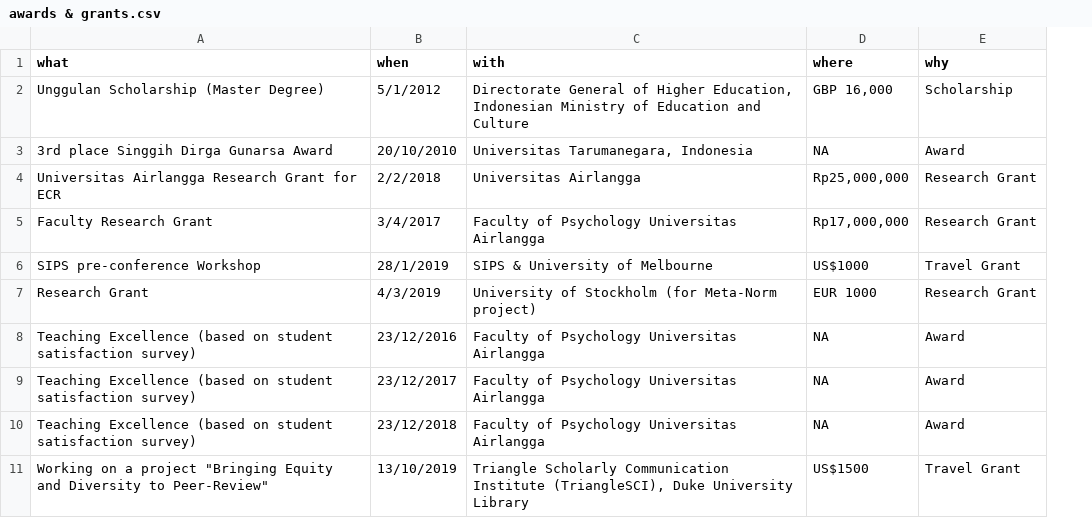
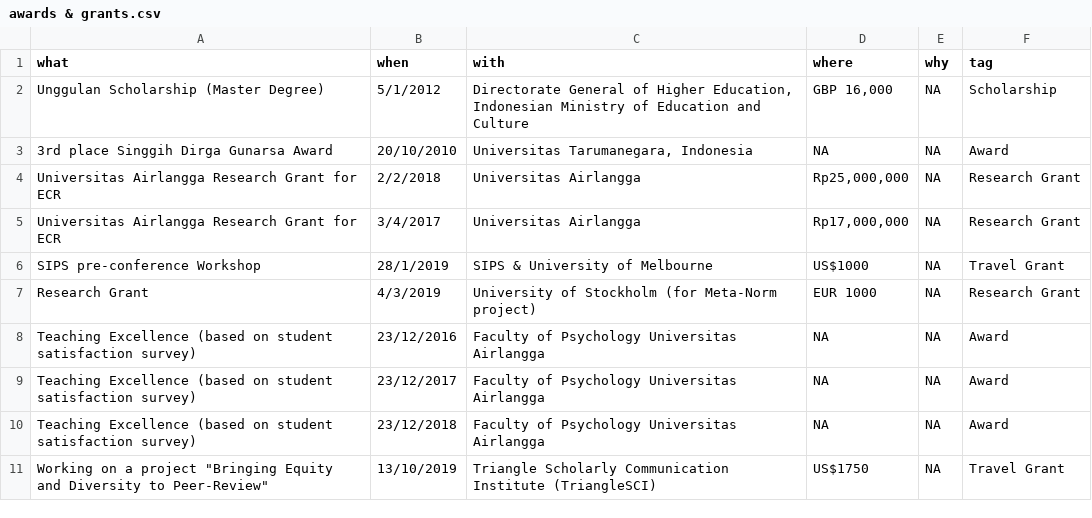
Before and after one commit to rameliaz/Dynamic-CV, a CSV file: data/awards & grants.csv, drawn as a sheet; addresses are those after the commit; the diff names each change by its address in the sheet, - before the commit and + after, or states it on an @@ line.

```diff
--- a/data/awards & grants.csv
+++ b/data/awards & grants.csv
+column E (why), rows 2-11: all NA
-F1: why
+F1: tag
-A5 (what): Faculty Research Grant
+A5 (what): Universitas Airlangga Research Grant for ECR
-C5 (with): Faculty of Psychology Universitas Airlangga
+C5 (with): Universitas Airlangga
-C11 (with): …Communication Institute (TriangleSCI), Duke University Library
+C11 (with): …Communication Institute (TriangleSCI)
-D11 (where): US$1500
+D11 (where): US$1750
```
Also changed, not shown: data/education.csv, data/jobs.csv, 8 other files.
